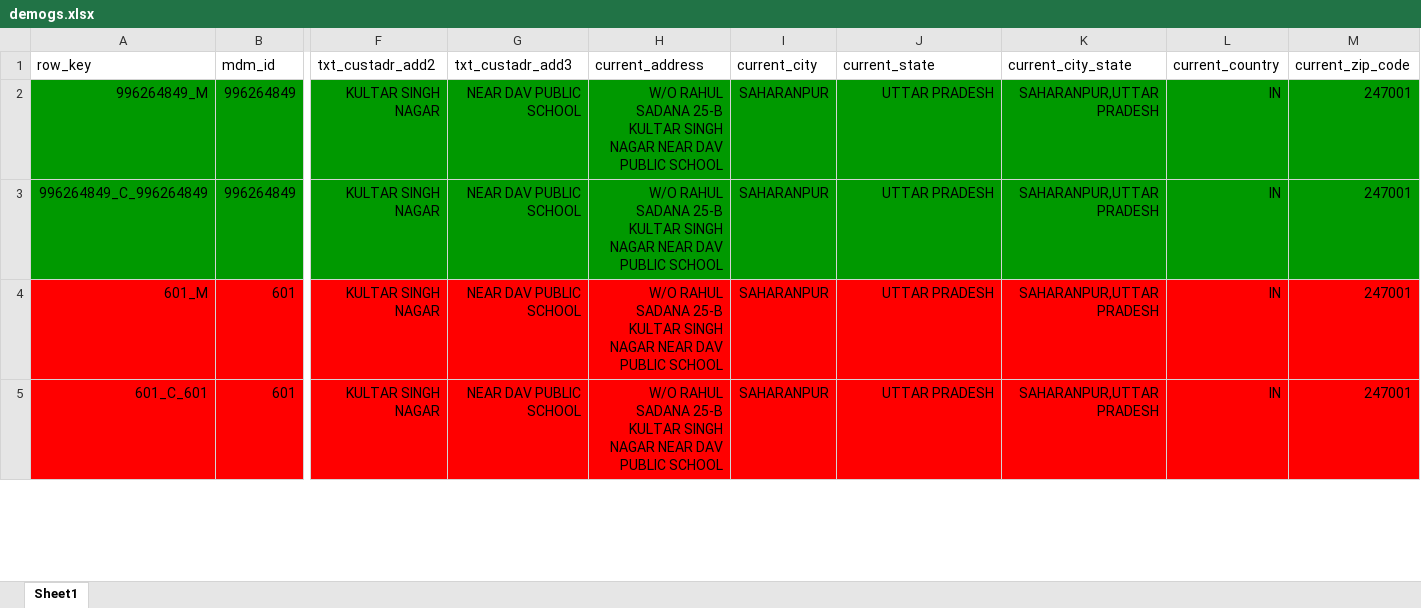
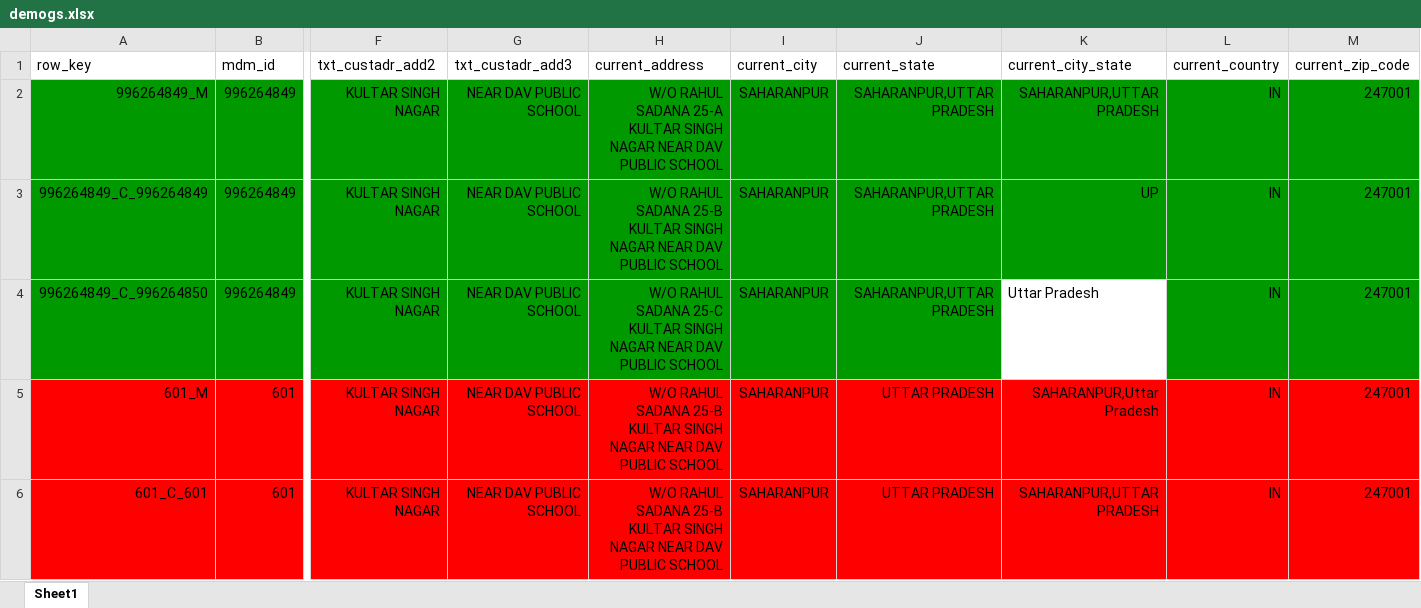
Before and after one commit to XI754-AbhishekDalakoti/yes-genie-testautomation, an Excel workbook: yes-genie-testautomation-GenieDataCreation/src/main/resources/demogs.xlsx, sheet Sheet1, drawn as a sheet; only a part is shown, gaps mark what is left out; values as stored, in another font and other column widths than the file's, no borders; addresses are those after the commit; rows hold the shown columns only; the diff covers the shown part only; the diff names each change by its address in the sheet, - before the commit and + after, or states it on an @@ line.

```diff
--- a/yes-genie-testautomation-GenieDataCreation/src/main/resources/demogs.xlsx (sheet Sheet1)
+++ b/yes-genie-testautomation-GenieDataCreation/src/main/resources/demogs.xlsx (sheet Sheet1)
-H2 (current_address): …RAHUL SADANA 25-B KULTAR SINGH…
+H2 (current_address): …RAHUL SADANA 25-A KULTAR SINGH…
-J2:J3 (current_state): UTTAR PRADESH
+J2:J3 (current_state): SAHARANPUR,UTTAR PRADESH
-K3 (current_city_state): SAHARANPUR,UTTAR PRADESH
+K3 (current_city_state): UP
+row 4: 996264849_C_996264850 | 996264849 | KULTAR SINGH NAGAR | NEAR DAV PUBLIC SCHOOL | W/O RAHUL SADANA 25-C KULTAR SINGH NAGAR NEAR DAV PUBLIC SCHOOL | SAHARANPUR | SAHARANPUR,UTTAR PRADESH | Uttar Pradesh | IN | 247001
-K5 (current_city_state): SAHARANPUR,UTTAR PRADESH
+K5 (current_city_state): SAHARANPUR,Uttar Pradesh
```
Also changed, not shown: 3 added rows, 32 edited cells and cell formats elsewhere in this sheet, yes-genie-testautomation-GenieDataCreation/src/main/resources/NBA.xlsx, 21 other files.
